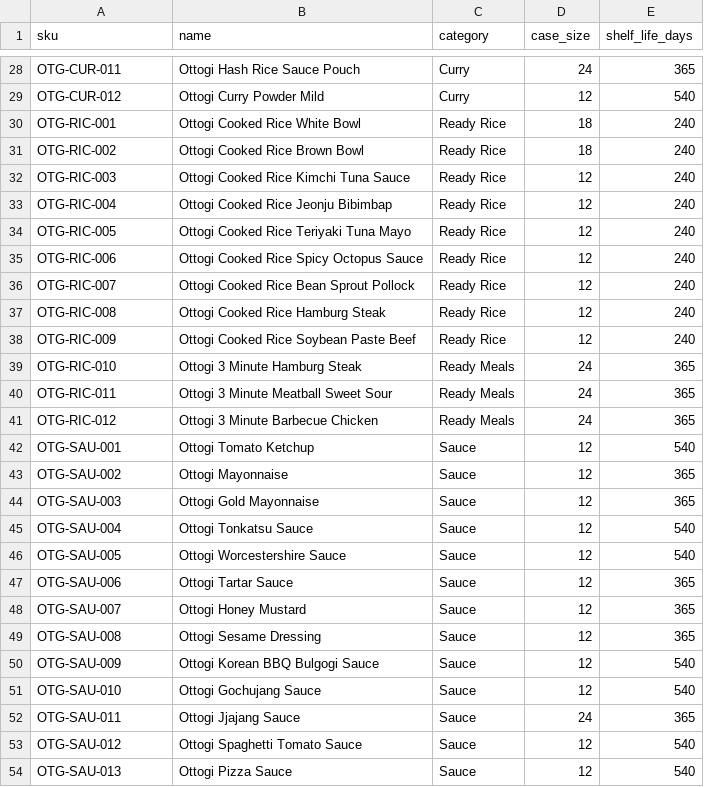
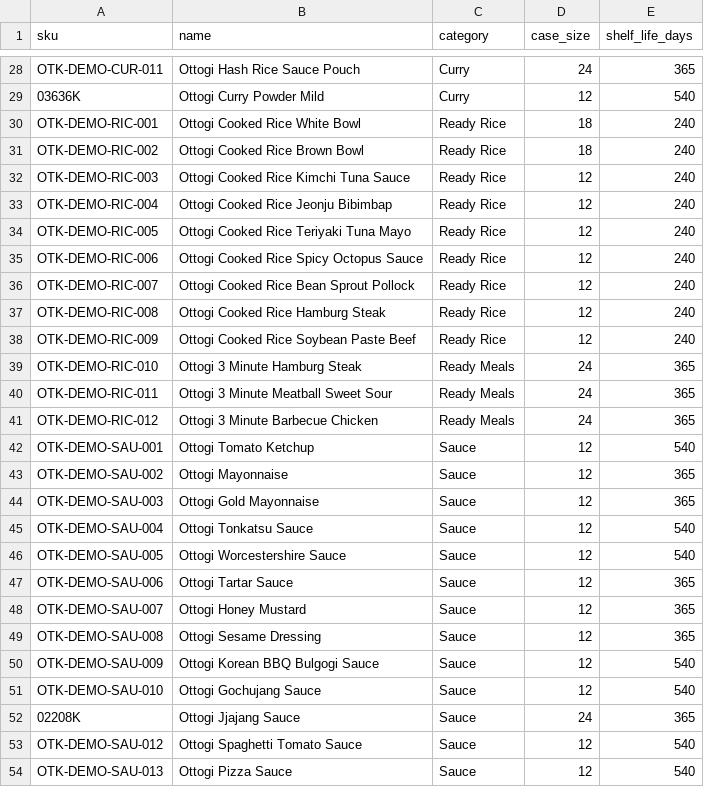
Before and after one commit to manynames3/ott-inventory-ai, a CSV file: sample_data/ottogi_demo/products.csv, drawn as a sheet; only a part is shown, gaps mark what is left out; the diff covers the shown part only; the diff names each change by its address in the sheet, - before the commit and + after, or states it on an @@ line.

```diff
--- a/sample_data/ottogi_demo/products.csv
+++ b/sample_data/ottogi_demo/products.csv
-A28 (sku): OTG-CUR-011
+A28 (sku): OTK-DEMO-CUR-011
-A29 (sku): OTG-CUR-012
+A29 (sku): 03636K
-A30 (sku): OTG-RIC-001
+A30 (sku): OTK-DEMO-RIC-001
-A31 (sku): OTG-RIC-002
+A31 (sku): OTK-DEMO-RIC-002
-A32 (sku): OTG-RIC-003
+A32 (sku): OTK-DEMO-RIC-003
-A33 (sku): OTG-RIC-004
+A33 (sku): OTK-DEMO-RIC-004
-A34 (sku): OTG-RIC-005
+A34 (sku): OTK-DEMO-RIC-005
-A35 (sku): OTG-RIC-006
+A35 (sku): OTK-DEMO-RIC-006
-A36 (sku): OTG-RIC-007
+A36 (sku): OTK-DEMO-RIC-007
-A37 (sku): OTG-RIC-008
+A37 (sku): OTK-DEMO-RIC-008
-A38 (sku): OTG-RIC-009
+A38 (sku): OTK-DEMO-RIC-009
-A39 (sku): OTG-RIC-010
+A39 (sku): OTK-DEMO-RIC-010
-A40 (sku): OTG-RIC-011
+A40 (sku): OTK-DEMO-RIC-011
-A41 (sku): OTG-RIC-012
+A41 (sku): OTK-DEMO-RIC-012
-A42 (sku): OTG-SAU-001
+A42 (sku): OTK-DEMO-SAU-001
-A43 (sku): OTG-SAU-002
+A43 (sku): OTK-DEMO-SAU-002
-A44 (sku): OTG-SAU-003
+A44 (sku): OTK-DEMO-SAU-003
-A45 (sku): OTG-SAU-004
+A45 (sku): OTK-DEMO-SAU-004
-A46 (sku): OTG-SAU-005
+A46 (sku): OTK-DEMO-SAU-005
-A47 (sku): OTG-SAU-006
+A47 (sku): OTK-DEMO-SAU-006
-A48 (sku): OTG-SAU-007
+A48 (sku): OTK-DEMO-SAU-007
-A49 (sku): OTG-SAU-008
+A49 (sku): OTK-DEMO-SAU-008
-A50 (sku): OTG-SAU-009
+A50 (sku): OTK-DEMO-SAU-009
-A51 (sku): OTG-SAU-010
+A51 (sku): OTK-DEMO-SAU-010
-A52 (sku): OTG-SAU-011
+A52 (sku): 02208K
-A53 (sku): OTG-SAU-012
+A53 (sku): OTK-DEMO-SAU-012
-A54 (sku): OTG-SAU-013
+A54 (sku): OTK-DEMO-SAU-013
```
Also changed, not shown: 89 edited cells elsewhere in this file, 48 other files.
